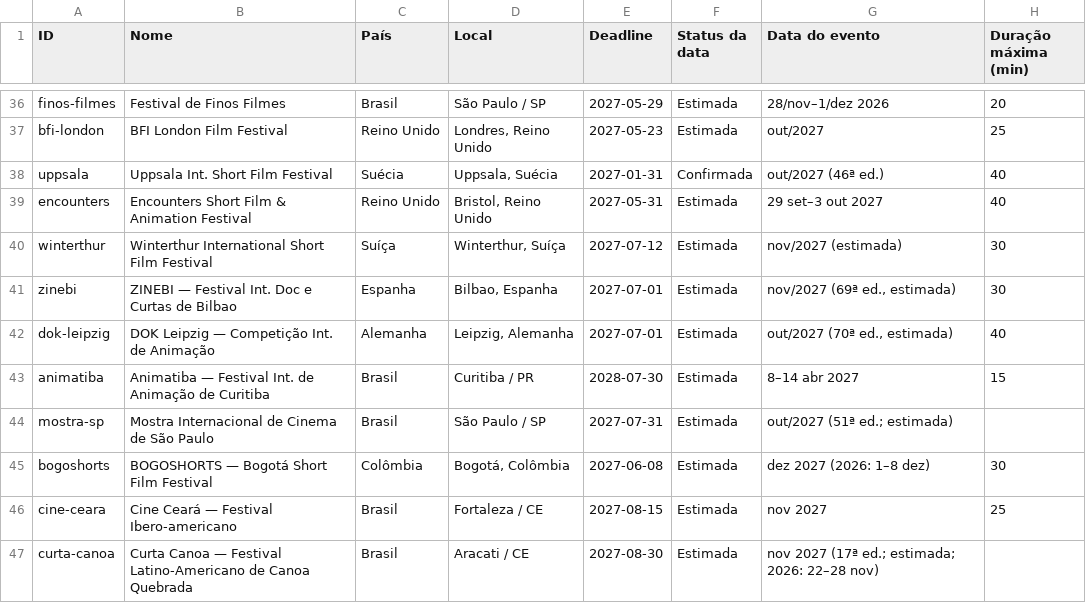
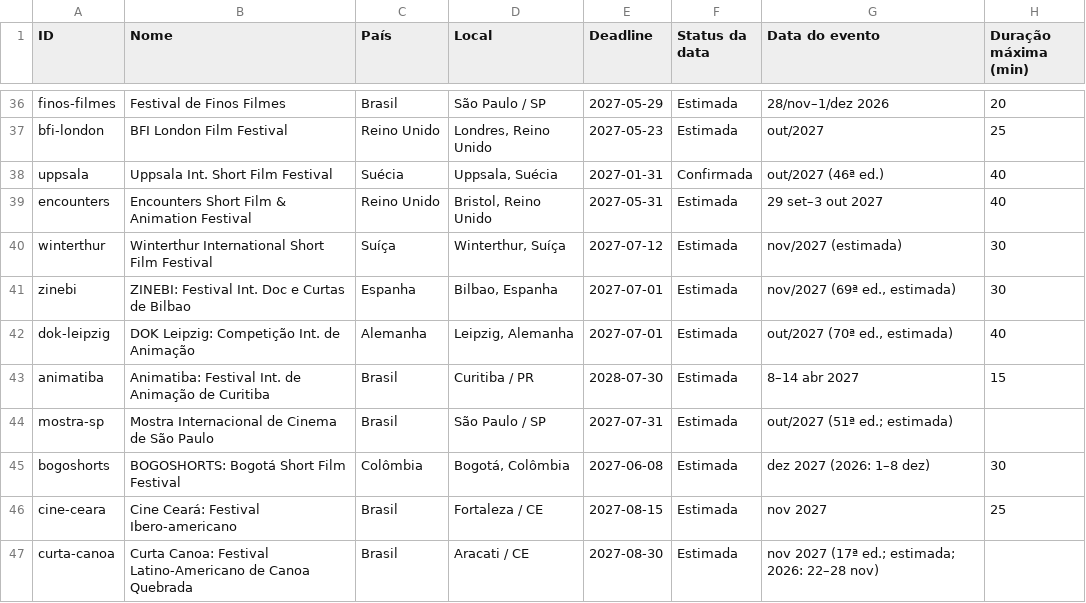
Before and after one commit to aeathayde-coder/radar-de-curtas, a CSV file: site/dados/festivais.csv, drawn as a sheet; only a part is shown, gaps mark what is left out; the diff covers the shown part only; the diff names each change by its address in the sheet, - before the commit and + after, or states it on an @@ line.

```diff
--- a/site/dados/festivais.csv
+++ b/site/dados/festivais.csv
-B41 (Nome): ZINEBI — Festival Int. Doc e Curtas de Bilbao
+B41 (Nome): ZINEBI: Festival Int. Doc e Curtas de Bilbao
-B42 (Nome): DOK Leipzig — Competição Int. de Animação
+B42 (Nome): DOK Leipzig: Competição Int. de Animação
-B43 (Nome): Animatiba — Festival Int.…
+B43 (Nome): Animatiba: Festival Int.…
-B45 (Nome): BOGOSHORTS — Bogotá Short Film Festival
+B45 (Nome): BOGOSHORTS: Bogotá Short Film Festival
-B46 (Nome): Cine Ceará — Festival Ibero-americano
+B46 (Nome): Cine Ceará: Festival Ibero-americano
-B47 (Nome): Curta Canoa — Festival Latino-Americano…
+B47 (Nome): Curta Canoa: Festival Latino-Americano…
```
Also changed, not shown: 44 edited cells elsewhere in this file, 5 other files.
